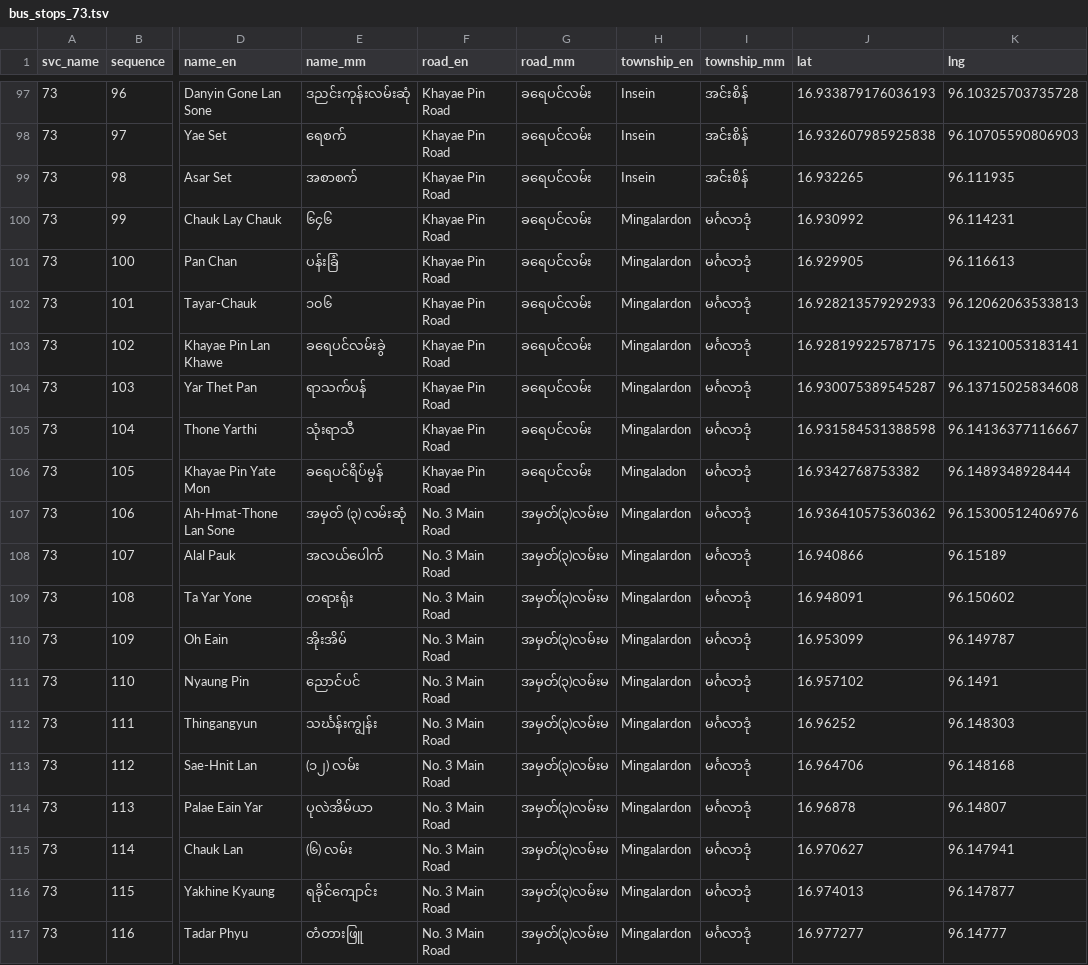
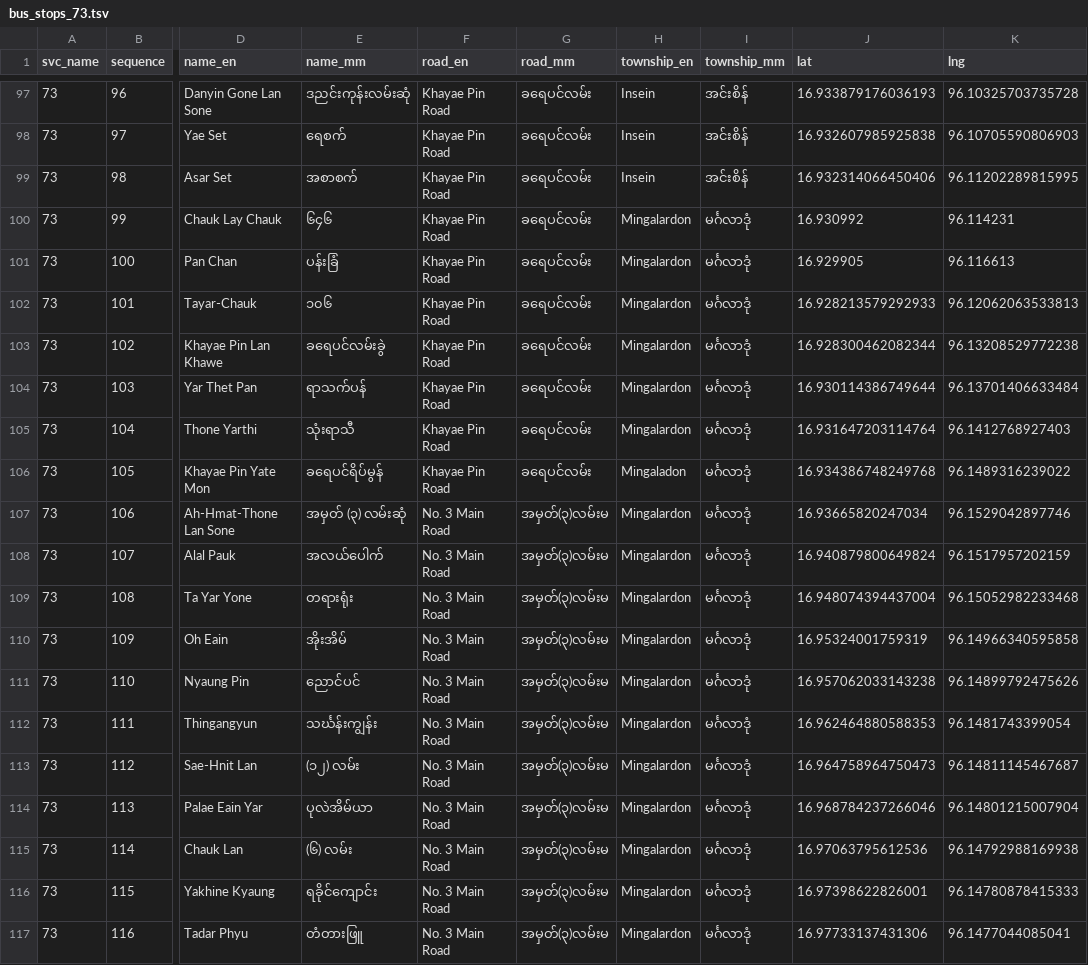
Before and after one commit to thantthet/YBS-Data, a TSV file: stop_sequences/bus_stops_73.tsv, drawn as a sheet; only a part is shown, gaps mark what is left out; the diff covers the shown part only; the diff names each change by its address in the sheet, - before the commit and + after, or states it on an @@ line.

Commit message:
update [STOPS] along route 73

```diff
--- a/stop_sequences/bus_stops_73.tsv
+++ b/stop_sequences/bus_stops_73.tsv
-J99 (lat): 16.932265
+J99 (lat): 16.932314066450406
-K99 (lng): 96.111935
+K99 (lng): 96.11202289815995
-J103 (lat): 16.928199225787175
+J103 (lat): 16.928300462082344
-K103 (lng): 96.13210053183141
+K103 (lng): 96.13208529772238
-J104 (lat): 16.930075389545287
+J104 (lat): 16.930114386749644
-K104 (lng): 96.13715025834608
+K104 (lng): 96.13701406633484
-J105 (lat): 16.931584531388598
+J105 (lat): 16.931647203114764
-K105 (lng): 96.14136377116667
+K105 (lng): 96.1412768927403
-J106 (lat): 16.9342768753382
+J106 (lat): 16.934386748249768
-K106 (lng): 96.1489348928444
+K106 (lng): 96.1489316239022
-J107 (lat): 16.936410575360362
+J107 (lat): 16.93665820247034
-K107 (lng): 96.15300512406976
+K107 (lng): 96.1529042897746
-J108 (lat): 16.940866
+J108 (lat): 16.940879800649824
-K108 (lng): 96.15189
+K108 (lng): 96.1517957202159
-J109 (lat): 16.948091
+J109 (lat): 16.948074394437004
-K109 (lng): 96.150602
+K109 (lng): 96.15052982233468
-J110 (lat): 16.953099
+J110 (lat): 16.95324001759319
-K110 (lng): 96.149787
+K110 (lng): 96.14966340595858
-J111 (lat): 16.957102
+J111 (lat): 16.957062033143238
-K111 (lng): 96.1491
+K111 (lng): 96.14899792475626
-J112 (lat): 16.96252
+J112 (lat): 16.962464880588353
-K112 (lng): 96.148303
+K112 (lng): 96.1481743399054
-J113 (lat): 16.964706
+J113 (lat): 16.964758964750473
-K113 (lng): 96.148168
+K113 (lng): 96.14811145467687
-J114 (lat): 16.96878
+J114 (lat): 16.968784237266046
-K114 (lng): 96.14807
+K114 (lng): 96.14801215007904
-J115 (lat): 16.970627
+J115 (lat): 16.97063795612536
-K115 (lng): 96.147941
+K115 (lng): 96.14792988169938
-J116 (lat): 16.974013
+J116 (lat): 16.97398622826001
-K116 (lng): 96.147877
+K116 (lng): 96.14780878415333
-J117 (lat): 16.977277
+J117 (lat): 16.97733137431306
-K117 (lng): 96.14777
+K117 (lng): 96.1477044085041
```
Also changed, not shown: 100 edited cells elsewhere in this file, stop_sequences/bus_stops_32.tsv, stop_sequences/bus_stops_35.tsv, 18 other files.
